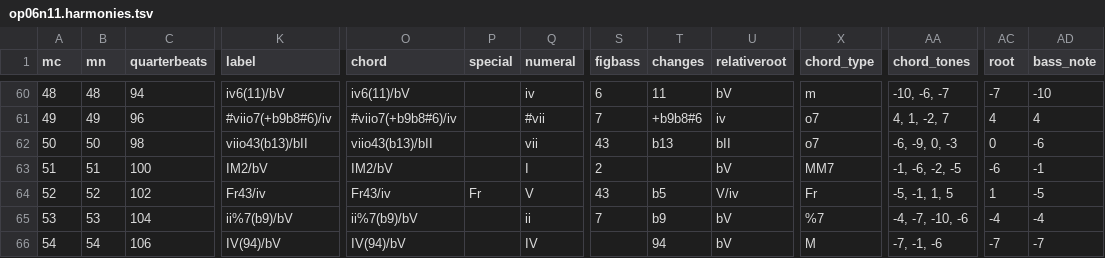
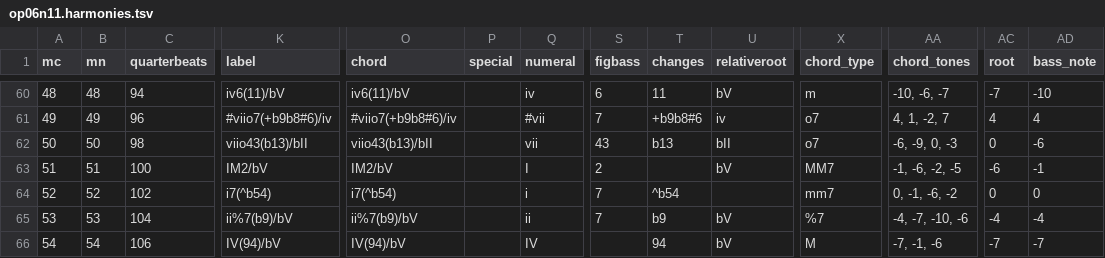
Before and after one commit to DCMLab/bartok_bagatelles, a TSV file: harmonies/op06n11.harmonies.tsv, drawn as a sheet; only a part is shown, gaps mark what is left out; the diff names each change by its address in the sheet, - before the commit and + after, or states it on an @@ line.

```diff
--- a/harmonies/op06n11.harmonies.tsv
+++ b/harmonies/op06n11.harmonies.tsv
-K64 (label): Fr43/iv
+K64 (label): i7(^b54)
-O64 (chord): Fr43/iv
+O64 (chord): i7(^b54)
-P64 (special): Fr
+P64 (special): (empty)
-Q64 (numeral): V
+Q64 (numeral): i
-S64 (figbass): 43
+S64 (figbass): 7
-T64 (changes): b5
+T64 (changes): ^b54
-U64 (relativeroot): V/iv
+U64 (relativeroot): (empty)
-X64 (chord_type): Fr
+X64 (chord_type): mm7
-AA64 (chord_tones): -5, -1, 1, 5
+AA64 (chord_tones): 0, -1, -6, -2
-AC64 (root): 1
+AC64 (root): 0
-AD64 (bass_note): -5
+AD64 (bass_note): 0
```
Also changed, not shown: reviewed/op06n11_reviewed.tsv, 3 other files.
